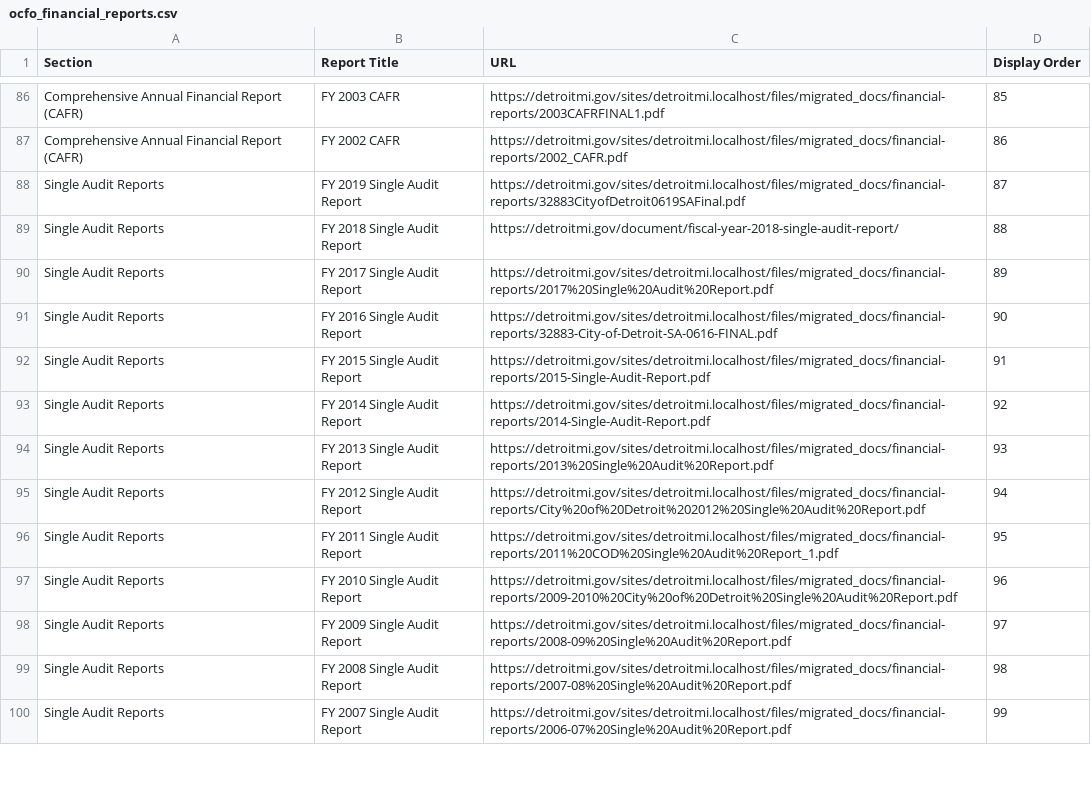
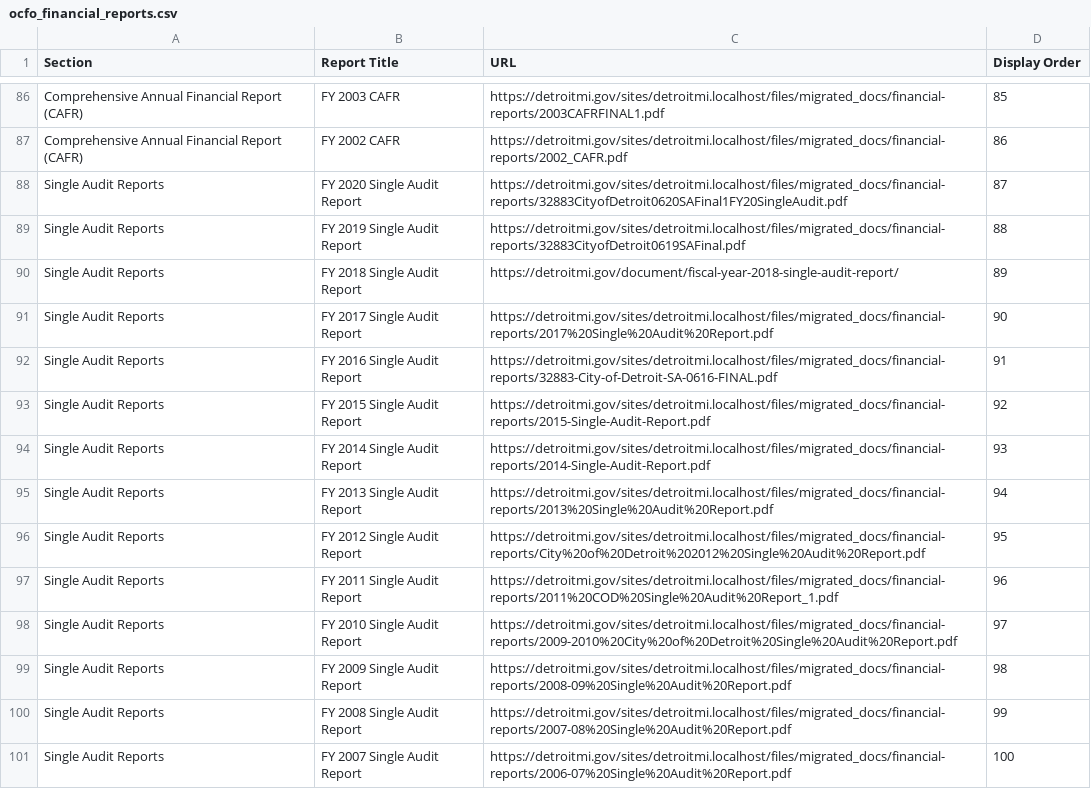
Before and after one commit to CityOfDetroit/website_scripts, a CSV file: automated_web_pages/ocfo_financial_reports.csv, drawn as a sheet; only a part is shown, gaps mark what is left out; the diff covers the shown part only.

Commit message:
Add OCFO single audit report

```diff
--- a/automated_web_pages/ocfo_financial_reports.csv
+++ b/automated_web_pages/ocfo_financial_reports.csv
@@ -87,14 +87,15 @@ Section,Report Title,URL,Display Order
 "Comprehensive Annual Financial Report (CAFR)","FY 2002 CAFR",https://detroitmi.gov/sites/detroitmi.localhost/files/migrated_docs/financial-reports/2002_CAFR.pdf,86
-"Single Audit Reports","FY 2019 Single Audit Report",https://detroitmi.gov/sites/detroitmi.localhost/files/migrated_docs/financial-reports/32883CityofDetroit0619SAFinal.pdf,87
-"Single Audit Reports","FY 2018 Single Audit Report",https://detroitmi.gov/document/fiscal-year-2018-single-audit-report/,88
-"Single Audit Reports","FY 2017 Single Audit Report",https://detroitmi.gov/sites/detroitmi.localhost/files/migrated_docs/financial-reports/2017%20Single%20Audit%20Report.pdf,89
-"Single Audit Reports","FY 2016 Single Audit Report",https://detroitmi.gov/sites/detroitmi.localhost/files/migrated_docs/financial-reports/32883-City-of-Detroit-SA-0616-FINAL.pdf,90
-"Single Audit Reports","FY 2015 Single Audit Report",https://detroitmi.gov/sites/detroitmi.localhost/files/migrated_docs/financial-reports/2015-Single-Audit-Report.pdf,91
-"Single Audit Reports","FY 2014 Single Audit Report",https://detroitmi.gov/sites/detroitmi.localhost/files/migrated_docs/financial-reports/2014-Single-Audit-Report.pdf,92
-"Single Audit Reports","FY 2013 Single Audit Report",https://detroitmi.gov/sites/detroitmi.localhost/files/migrated_docs/financial-reports/2013%20Single%20Audit%20Report.pdf,93
-"Single Audit Reports","FY 2012 Single Audit Report",https://detroitmi.gov/sites/detroitmi.localhost/files/migrated_docs/financial-reports/City%20of%20Detroit%202012%20Single%20Audit%20Report.pdf,94
-"Single Audit Reports","FY 2011 Single Audit Report",https://detroitmi.gov/sites/detroitmi.localhost/files/migrated_docs/financial-reports/2011%20COD%20Single%20Audit%20Report_1.pdf,95
-"Single Audit Reports","FY 2010 Single Audit Report",https://detroitmi.gov/sites/detroitmi.localhost/files/migrated_docs/financial-reports/2009-2010%20City%20of%20Detroit%20Single%20Audit%20Report.pdf,96
-"Single Audit Reports","FY 2009 Single Audit Report",https://detroitmi.gov/sites/detroitmi.localhost/files/migrated_docs/financial-reports/2008-09%20Single%20Audit%20Report.pdf,97
-"Single Audit Reports","FY 2008 Single Audit Report",https://detroitmi.gov/sites/detroitmi.localhost/files/migrated_docs/financial-reports/2007-08%20Single%20Audit%20Report.pdf,98
-"Single Audit Reports","FY 2007 Single Audit Report",https://detroitmi.gov/sites/detroitmi.localhost/files/migrated_docs/financial-reports/2006-07%20Single%20Audit%20Report.pdf,99
+"Single Audit Reports","FY 2020 Single Audit Report",https://detroitmi.gov/sites/detroitmi.localhost/files/migrated_docs/financial-reports/32883CityofDetroit0620SAFinal1FY20SingleAudit.pdf,87
+"Single Audit Reports","FY 2019 Single Audit Report",https://detroitmi.gov/sites/detroitmi.localhost/files/migrated_docs/financial-reports/32883CityofDetroit0619SAFinal.pdf,88
+"Single Audit Reports","FY 2018 Single Audit Report",https://detroitmi.gov/document/fiscal-year-2018-single-audit-report/,89
+"Single Audit Reports","FY 2017 Single Audit Report",https://detroitmi.gov/sites/detroitmi.localhost/files/migrated_docs/financial-reports/2017%20Single%20Audit%20Report.pdf,90
+"Single Audit Reports","FY 2016 Single Audit Report",https://detroitmi.gov/sites/detroitmi.localhost/files/migrated_docs/financial-reports/32883-City-of-Detroit-SA-0616-FINAL.pdf,91
+"Single Audit Reports","FY 2015 Single Audit Report",https://detroitmi.gov/sites/detroitmi.localhost/files/migrated_docs/financial-reports/2015-Single-Audit-Report.pdf,92
+"Single Audit Reports","FY 2014 Single Audit Report",https://detroitmi.gov/sites/detroitmi.localhost/files/migrated_docs/financial-reports/2014-Single-Audit-Report.pdf,93
+"Single Audit Reports","FY 2013 Single Audit Report",https://detroitmi.gov/sites/detroitmi.localhost/files/migrated_docs/financial-reports/2013%20Single%20Audit%20Report.pdf,94
+"Single Audit Reports","FY 2012 Single Audit Report",https://detroitmi.gov/sites/detroitmi.localhost/files/migrated_docs/financial-reports/City%20of%20Detroit%202012%20Single%20Audit%20Report.pdf,95
+"Single Audit Reports","FY 2011 Single Audit Report",https://detroitmi.gov/sites/detroitmi.localhost/files/migrated_docs/financial-reports/2011%20COD%20Single%20Audit%20Report_1.pdf,96
+"Single Audit Reports","FY 2010 Single Audit Report",https://detroitmi.gov/sites/detroitmi.localhost/files/migrated_docs/financial-reports/2009-2010%20City%20of%20Detroit%20Single%20Audit%20Report.pdf,97
+"Single Audit Reports","FY 2009 Single Audit Report",https://detroitmi.gov/sites/detroitmi.localhost/files/migrated_docs/financial-reports/2008-09%20Single%20Audit%20Report.pdf,98
+"Single Audit Reports","FY 2008 Single Audit Report",https://detroitmi.gov/sites/detroitmi.localhost/files/migrated_docs/financial-reports/2007-08%20Single%20Audit%20Report.pdf,99
+"Single Audit Reports","FY 2007 Single Audit Report",https://detroitmi.gov/sites/detroitmi.localhost/files/migrated_docs/financial-reports/2006-07%20Single%20Audit%20Report.pdf,100
```
Also changed, not shown: 80 edited cells elsewhere in this file.
